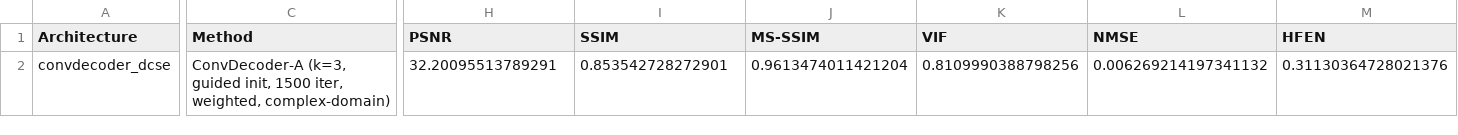
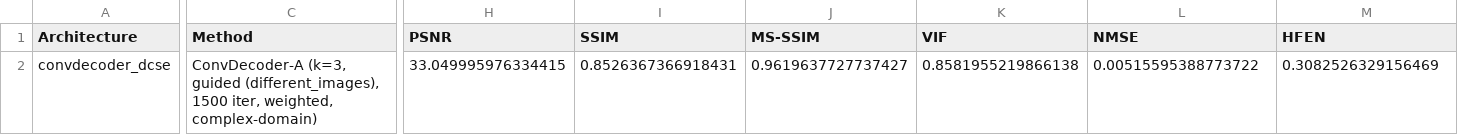
Before and after one commit to itaipasternak-cloud/ConvDeconv-MRI-project, a CSV file: results/kavg3_convdecoder_dcse_uniform_huber_delta0.1192_tv1.177e-05.csv, drawn as a sheet; only a part is shown, gaps mark what is left out; the diff names each change by its address in the sheet, - before the commit and + after, or states it on an @@ line.

```diff
--- a/results/kavg3_convdecoder_dcse_uniform_huber_delta0.1192_tv1.177e-05.csv
+++ b/results/kavg3_convdecoder_dcse_uniform_huber_delta0.1192_tv1.177e-05.csv
-C2 (Method): …(k=3, guided init, 1500 iter,…
+C2 (Method): …(k=3, guided (different_images), 1500 iter,…
-H2 (PSNR): 32.20095513789291
+H2 (PSNR): 33.049995976334415
-I2 (SSIM): 0.853542728272901
+I2 (SSIM): 0.8526367366918431
-J2 (MS-SSIM): 0.9613474011421204
+J2 (MS-SSIM): 0.9619637727737427
-K2 (VIF): 0.8109990388798256
+K2 (VIF): 0.8581955219866138
-L2 (NMSE): 0.006269214197341132
+L2 (NMSE): 0.00515595388773722
-M2 (HFEN): 0.31130364728021376
+M2 (HFEN): 0.3082526329156469
```
Also changed, not shown: results/manifest.csv, 2 other files.
